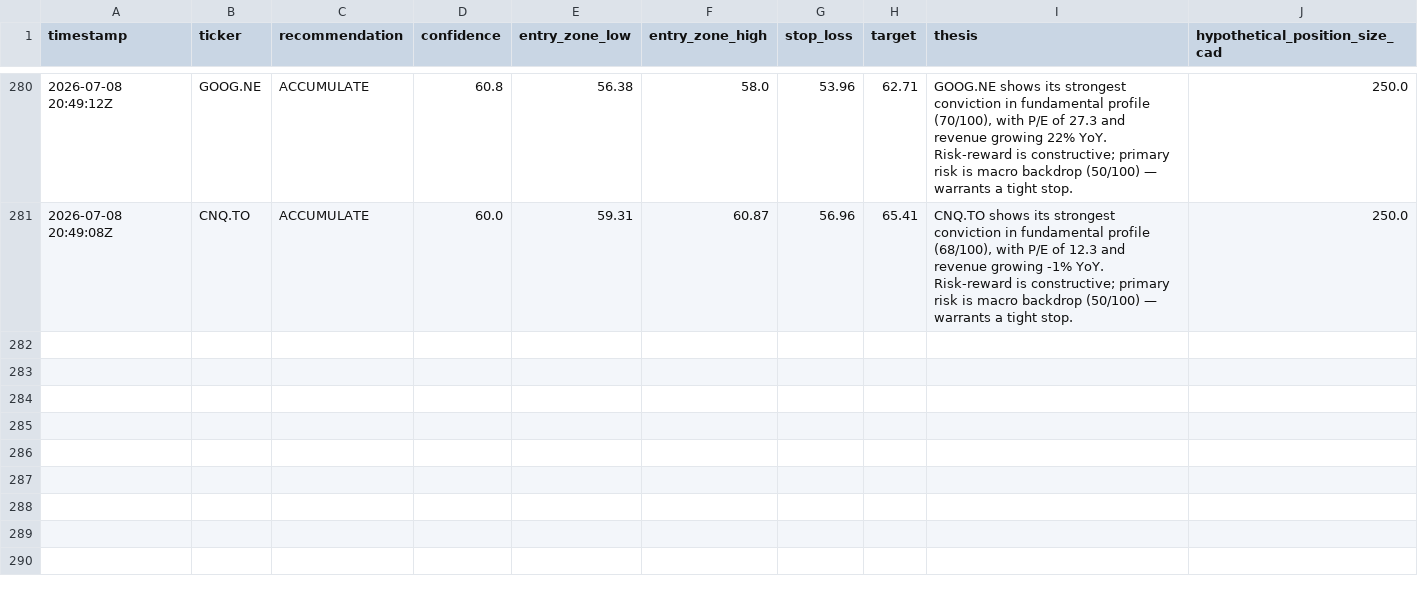
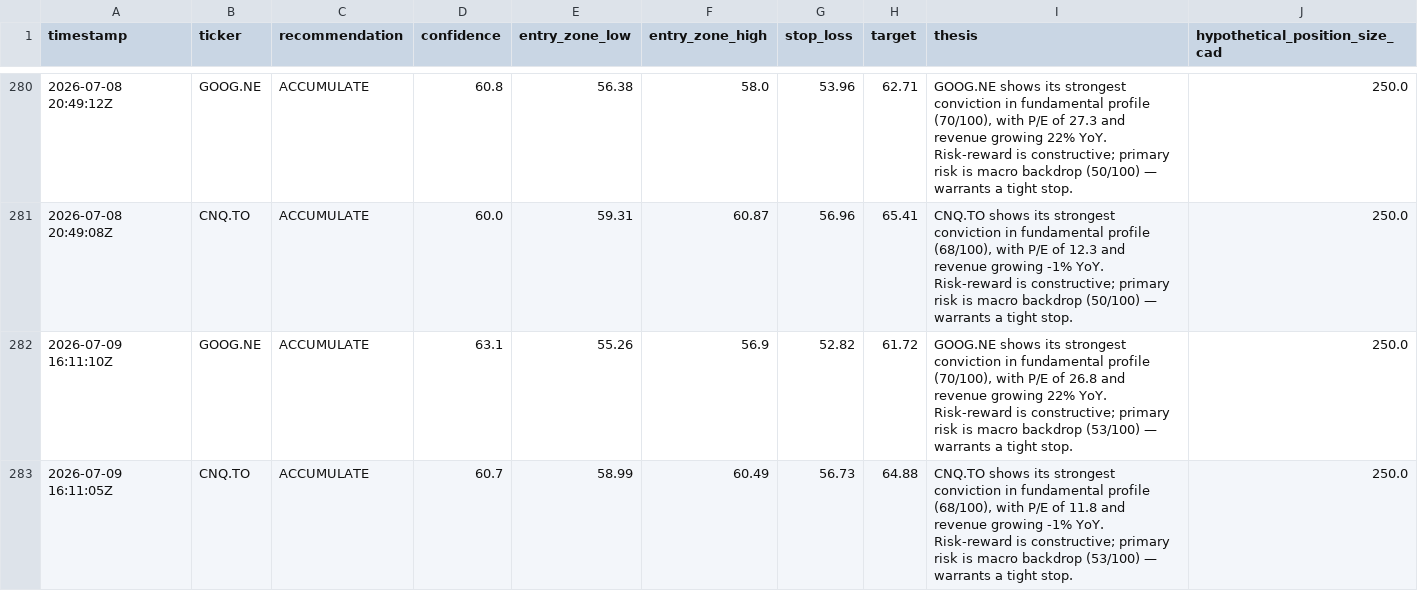
Before and after one commit to Siddharth2205/sterling-agent, a CSV file: data/paper_trades.csv, drawn as a sheet; only a part is shown, gaps mark what is left out.

```diff
--- a/data/paper_trades.csv
+++ b/data/paper_trades.csv
@@ -281 +281,3 @@ timestamp,ticker,recommendation,confidence,entry_zone_low,entry_zone_high,stop_l
 2026-07-08 20:49:08Z,CNQ.TO,ACCUMULATE,60.0,59.31,60.87,56.96,65.41,"CNQ.TO shows its strongest conviction in fundamental profile (68/100), with P/E of 12.3 and revenue growing -1% YoY. Risk-reward is constructive; primary risk is macro backdrop (50/100) — warrants a tight stop.",250.0
+2026-07-09 16:11:10Z,GOOG.NE,ACCUMULATE,63.1,55.26,56.9,52.82,61.72,"GOOG.NE shows its strongest conviction in fundamental profile (70/100), with P/E of 26.8 and revenue growing 22% YoY. Risk-reward is constructive; primary risk is macro backdrop (53/100) — warrants a tight stop.",250.0
+2026-07-09 16:11:05Z,CNQ.TO,ACCUMULATE,60.7,58.99,60.49,56.73,64.88,"CNQ.TO shows its strongest conviction in fundamental profile (68/100), with P/E of 11.8 and revenue growing -1% YoY. Risk-reward is constructive; primary risk is macro backdrop (53/100) — warrants a tight stop.",250.0
```
